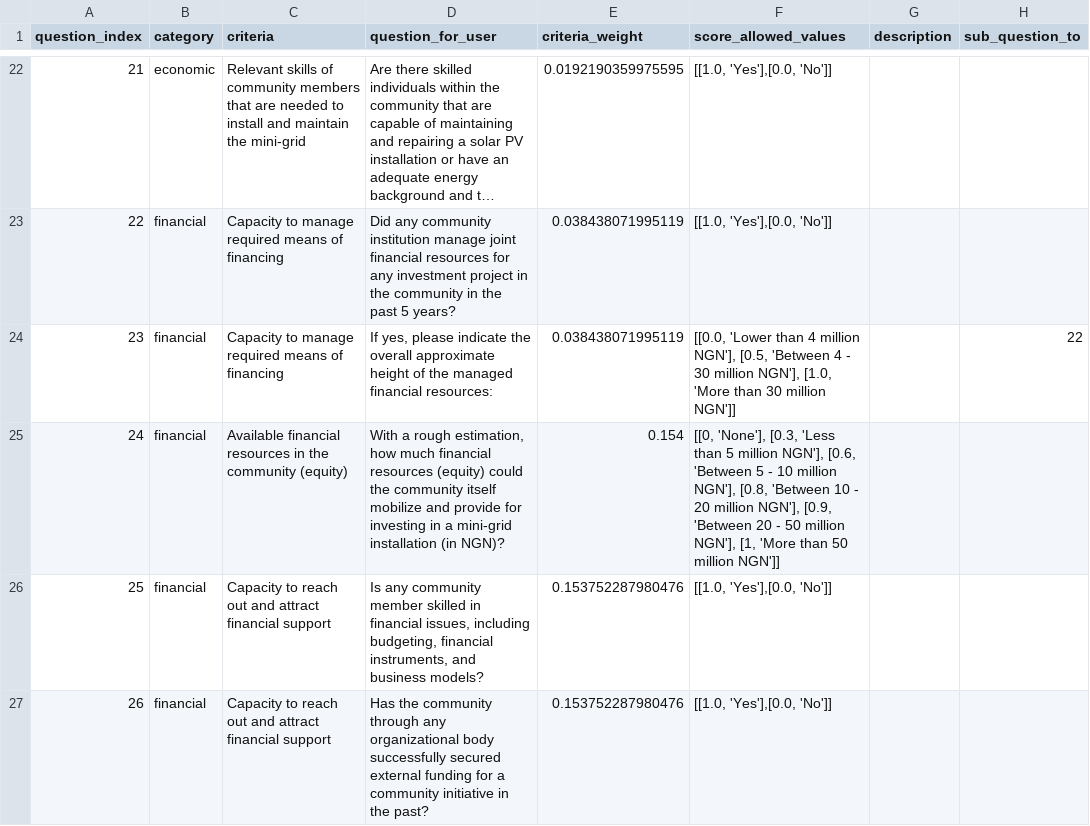
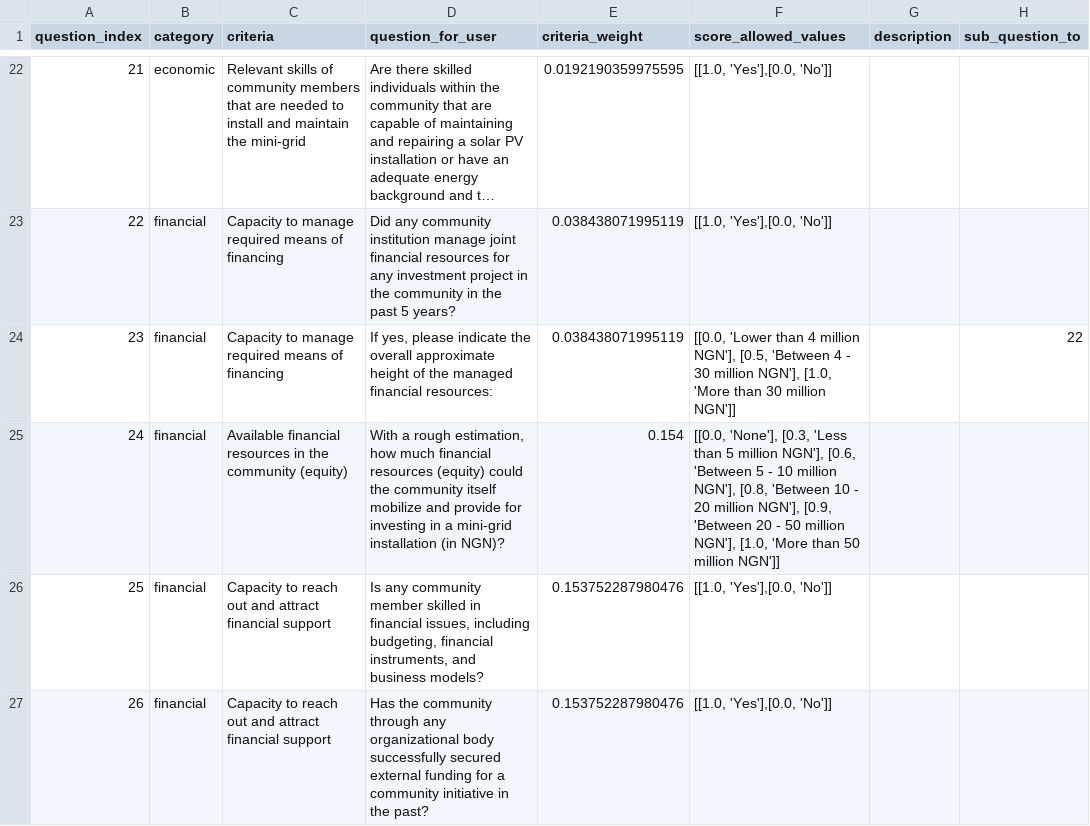
Before and after one commit to rl-institut/cp_nigeria_app, a CSV file: app/static/business_model_questions.csv, drawn as a sheet; only a part is shown, gaps mark what is left out; long unchanged cells end in ….

Commit message:
Fix business model question choice
On has to run

python manage.py collectstatic

python manage.py update_bmquestions --update

```diff
--- a/app/static/business_model_questions.csv
+++ b/app/static/business_model_questions.csv
@@ -24,3 +24,3 @@ question_index,category,criteria,question_for_user,criteria_weight,score_allowed
 23,financial,Capacity to manage required means of financing,"If yes, please indicate the overall approximate height of the managed financial resources:",0.038438071995119,"[[0.0, 'Lower than 4 million NGN'], [0.5, 'Between 4 - 30 million NGN'], [1.0, 'More than 30 million NGN']]",,22
-24,financial,Available financial resources in the community (equity),"With a rough estimation, how much financial resources (equity) could the community itself mobilize and provide for investing in a mini-grid installation (in NGN)? ",0.154,"[[0, 'None'], [0.3, 'Less than 5 million NGN'], [0.6, 'Between 5 - 10 million NGN'], [0.8, 'Between 10 - 20 million NGN'], [0.9, 'Between 20 - 50 million NGN'], [1, 'More than 50 million NGN']]",,
+24,financial,Available financial resources in the community (equity),"With a rough estimation, how much financial resources (equity) could the community itself mobilize and provide for investing in a mini-grid installation (in NGN)?",0.154,"[[0.0, 'None'], [0.3, 'Less than 5 million NGN'], [0.6, 'Between 5 - 10 million NGN'], [0.8, 'Between 10 - 20 million NGN'], [0.9, 'Between 20 - 50 million NGN'], [1.0, 'More than 50 million NGN']]",,
 25,financial,Capacity to reach out and attract financial support,"Is any community member skilled in financial issues, including budgeting, financial instruments, and business models?",0.153752287980476,"[[1.0, 'Yes'],[0.0, 'No']]",,
```
